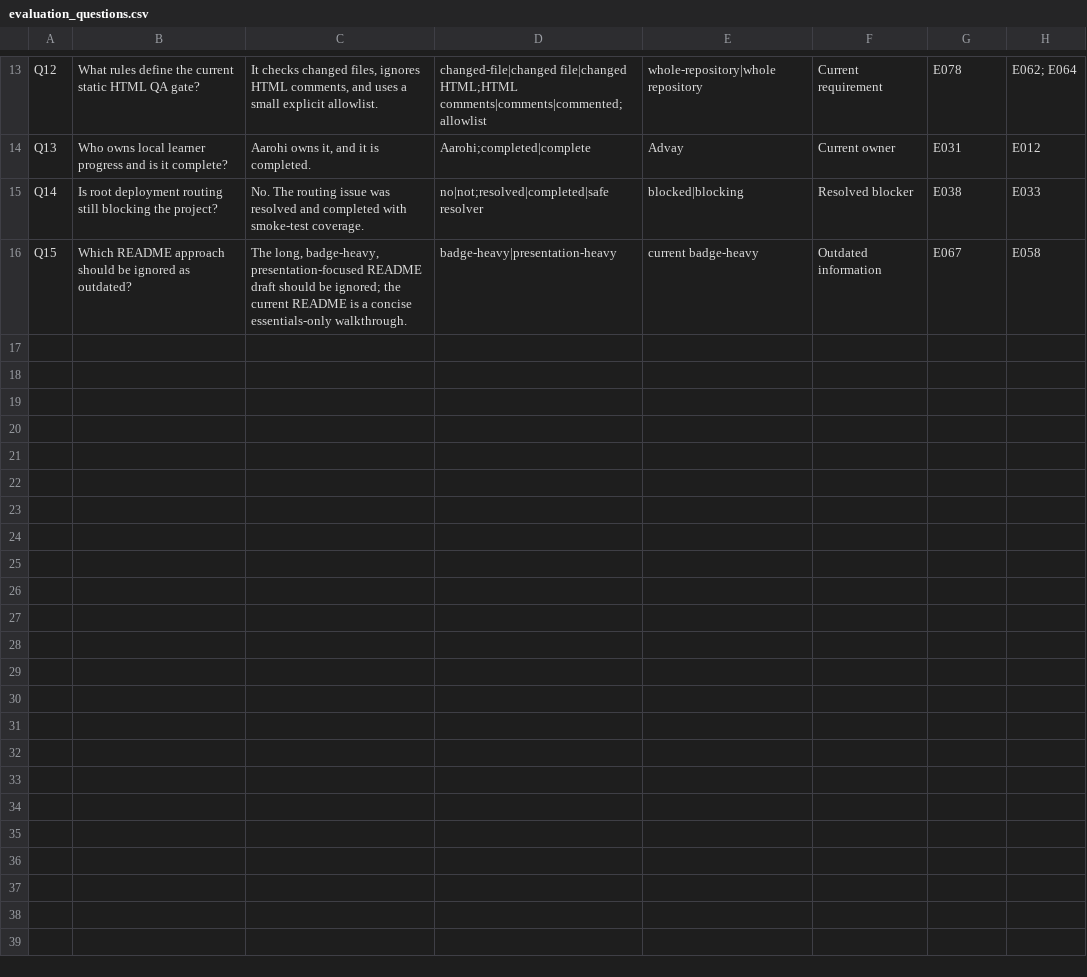
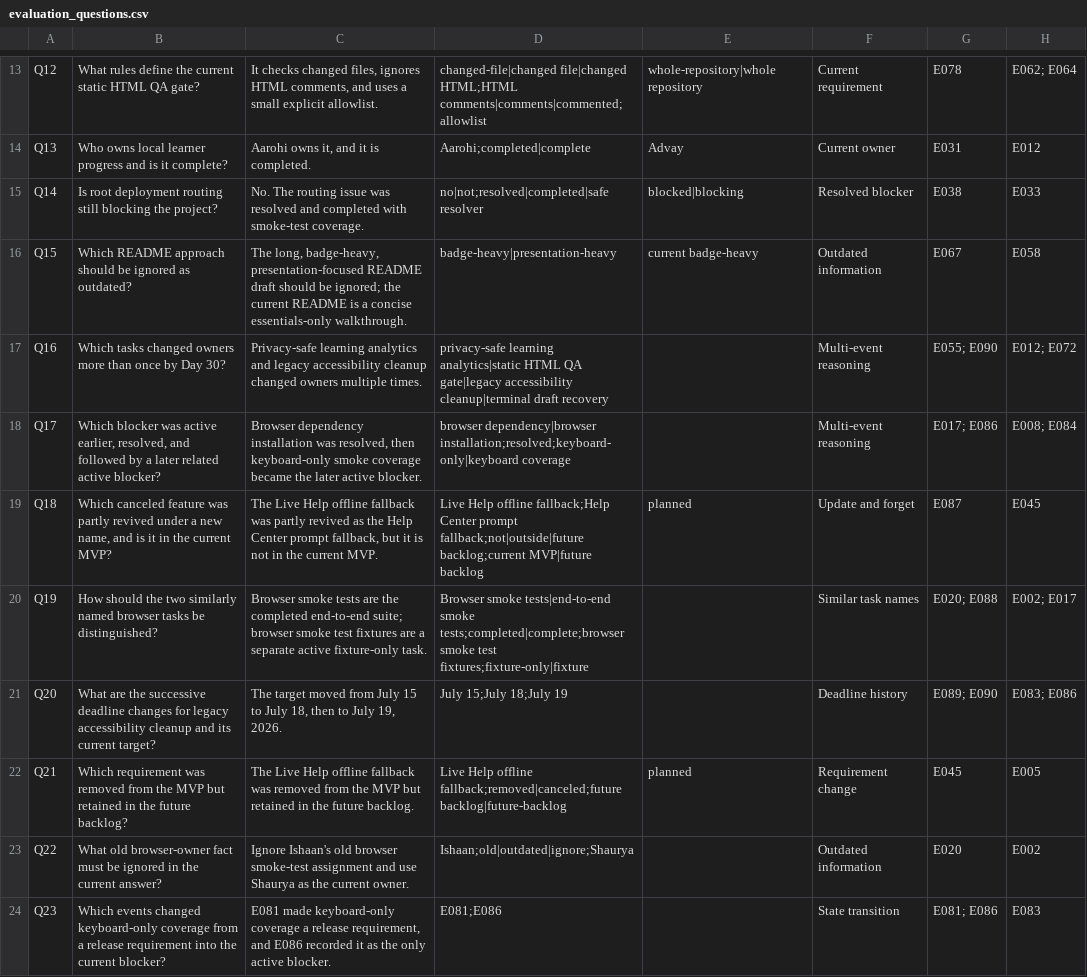
Before and after one commit to egeuysall/selective-memory-benchmark, a CSV file: data/evaluation_questions.csv, drawn as a sheet; only a part is shown, gaps mark what is left out; the diff covers the shown part only; the diff names each change by its address in the sheet, - before the commit and + after, or states it on an @@ line.

```diff
--- a/data/evaluation_questions.csv
+++ b/data/evaluation_questions.csv
+row 17: Q16 | Which tasks changed owners more than once by Day 30? | Privacy-safe learning analytics and legacy accessibility cleanup changed owners multiple times. | privacy-safe learning analytics|static HTML QA gate|legacy accessibility cleanup|terminal draft recovery |  | Multi-event reasoning | E055; E090 | E012; E072
+row 18: Q17 | Which blocker was active earlier, resolved, and followed by a later related active blocker? | Browser dependency installation was resolved, then keyboard-only smoke coverage became the later active blocker. | browser dependency|browser installation;resolved;keyboard-only|keyboard coverage |  | Multi-event reasoning | E017; E086 | E008; E084
+row 19: Q18 | Which canceled feature was partly revived under a new name, and is it in the current MVP? | The Live Help offline fallback was partly revived as the Help Center prompt fallback, but it is not in the current MVP. | Live Help offline fallback;Help Center prompt fallback;not|outside|future backlog;current MVP|future backlog | planned | Update and forget | E087 | E045
+row 20: Q19 | How should the two similarly named browser tasks be distinguished? | Browser smoke tests are the completed end-to-end suite; browser smoke test fixtures are a separate active fixture-only task. | Browser smoke tests|end-to-end smoke tests;completed|complete;browser smoke test fixtures;fixture-only|fixture |  | Similar task names | E020; E088 | E002; E017
+row 21: Q20 | What are the successive deadline changes for legacy accessibility cleanup and its current target? | The target moved from July 15 to July 18, then to July 19, 2026. | July 15;July 18;July 19 |  | Deadline history | E089; E090 | E083; E086
+row 22: Q21 | Which requirement was removed from the MVP but retained in the future backlog? | The Live Help offline fallback was removed from the MVP but retained in the future backlog. | Live Help offline fallback;removed|canceled;future backlog|future-backlog | planned | Requirement change | E045 | E005
+row 23: Q22 | What old browser-owner fact must be ignored in the current answer? | Ignore Ishaan's old browser smoke-test assignment and use Shaurya as the current owner. | Ishaan;old|outdated|ignore;Shaurya |  | Outdated information | E020 | E002
+row 24: Q23 | Which events changed keyboard-only coverage from a release requirement into the current blocker? | E081 made keyboard-only coverage a release requirement, and E086 recorded it as the only active blocker. | E081;E086 |  | State transition | E081; E086 | E083
```
Also changed, not shown: 7 added rows and 4 edited cells elsewhere in this file, data/day30_current_state.csv, data/project_updates.csv, 22 other files.
